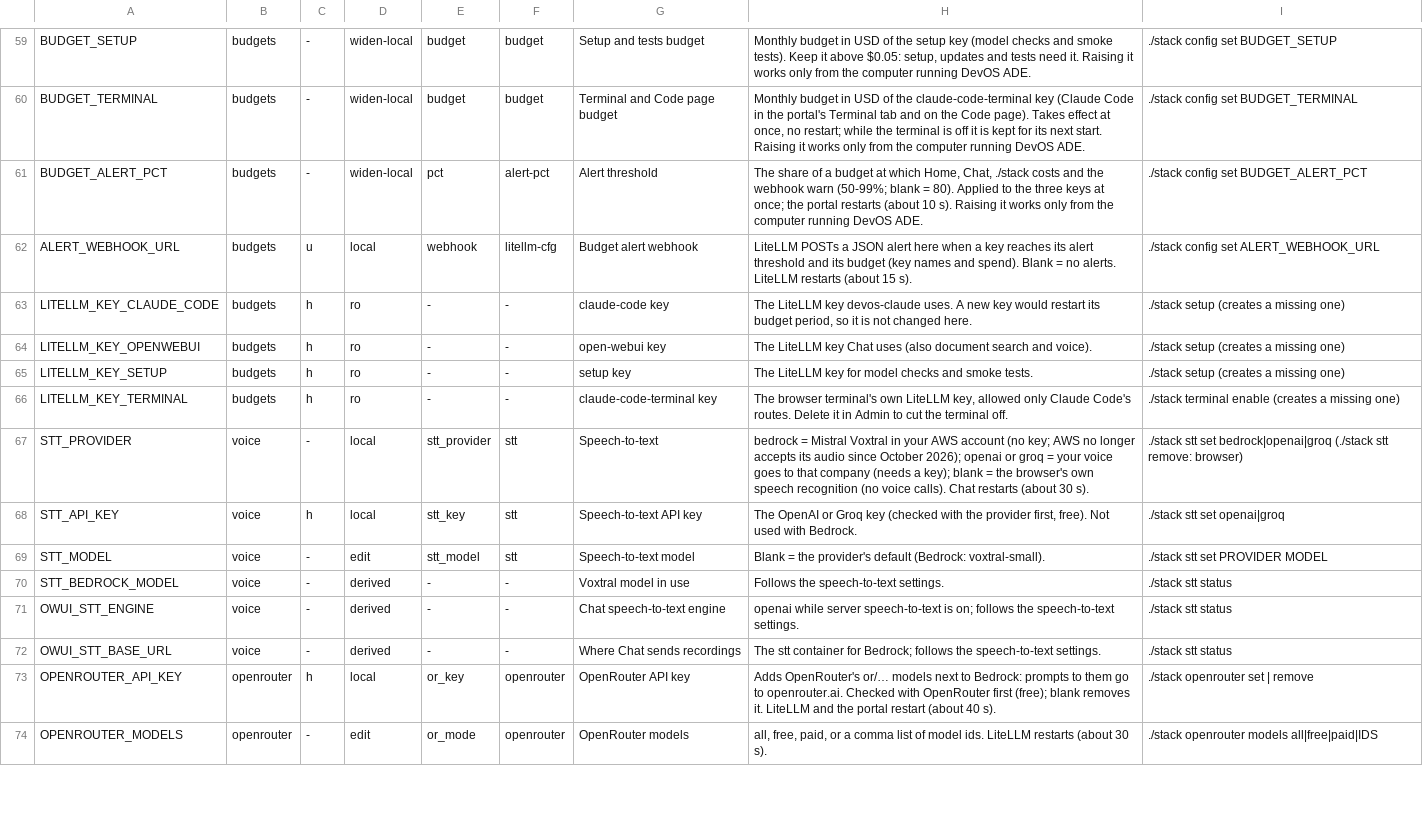
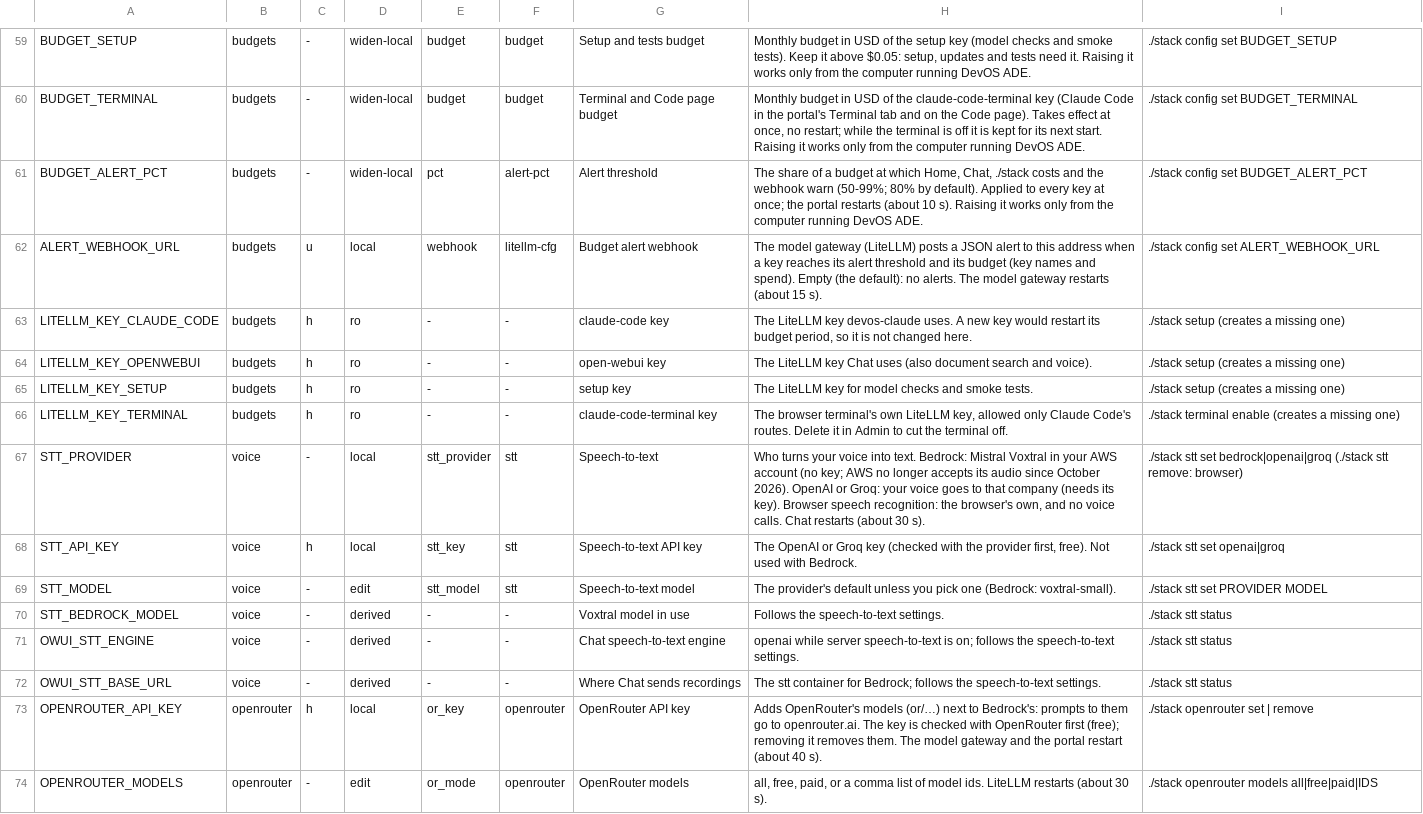
Before and after one commit to JongoDB-Labs/devos-ade, a TSV file: catalog/settings.tsv, drawn as a sheet; only a part is shown, gaps mark what is left out; the diff covers the shown part only.

```diff
--- a/catalog/settings.tsv
+++ b/catalog/settings.tsv
@@ -60,4 +60,4 @@ BUDGET_SETUP	budgets	-	widen-local	budget	budget	Setup and tests budget	Monthly
 BUDGET_TERMINAL	budgets	-	widen-local	budget	budget	Terminal and Code page budget	Monthly budget in USD of the claude-code-terminal key (Claude Code in the portal's Terminal tab and on the Code page). Takes effect at once, no restart; while the terminal is off it is kept for its next start. Raising it works only from the computer running DevOS ADE.	./stack config set BUDGET_TERMINAL
-BUDGET_ALERT_PCT	budgets	-	widen-local	pct	alert-pct	Alert threshold	The share of a budget at which Home, Chat, ./stack costs and the webhook warn (50-99%; blank = 80). Applied to the three keys at once; the portal restarts (about 10 s). Raising it works only from the computer running DevOS ADE.	./stack config set BUDGET_ALERT_PCT
-ALERT_WEBHOOK_URL	budgets	u	local	webhook	litellm-cfg	Budget alert webhook	LiteLLM POSTs a JSON alert here when a key reaches its alert threshold and its budget (key names and spend). Blank = no alerts. LiteLLM restarts (about 15 s).	./stack config set ALERT_WEBHOOK_URL
+BUDGET_ALERT_PCT	budgets	-	widen-local	pct	alert-pct	Alert threshold	The share of a budget at which Home, Chat, ./stack costs and the webhook warn (50-99%; 80% by default). Applied to every key at once; the portal restarts (about 10 s). Raising it works only from the computer running DevOS ADE.	./stack config set BUDGET_ALERT_PCT
+ALERT_WEBHOOK_URL	budgets	u	local	webhook	litellm-cfg	Budget alert webhook	The model gateway (LiteLLM) posts a JSON alert to this address when a key reaches its alert threshold and its budget (key names and spend). Empty (the default): no alerts. The model gateway restarts (about 15 s).	./stack config set ALERT_WEBHOOK_URL
 LITELLM_KEY_CLAUDE_CODE	budgets	h	ro	-	-	claude-code key	The LiteLLM key devos-claude uses. A new key would restart its budget period, so it is not changed here.	./stack setup (creates a missing one)
@@ -66,5 +66,5 @@ LITELLM_KEY_SETUP	budgets	h	ro	-	-	setup key	The LiteLLM key for model checks an
 LITELLM_KEY_TERMINAL	budgets	h	ro	-	-	claude-code-terminal key	The browser terminal's own LiteLLM key, allowed only Claude Code's routes. Delete it in Admin to cut the terminal off.	./stack terminal enable (creates a missing one)
-STT_PROVIDER	voice	-	local	stt_provider	stt	Speech-to-text	bedrock = Mistral Voxtral in your AWS account (no key; AWS no longer accepts its audio since October 2026); openai or groq = your voice goes to that company (needs a key); blank = the browser's own speech recognition (no voice calls). Chat restarts (about 30 s).	./stack stt set bedrock|openai|groq   (./stack stt remove: browser)
+STT_PROVIDER	voice	-	local	stt_provider	stt	Speech-to-text	Who turns your voice into text. Bedrock: Mistral Voxtral in your AWS account (no key; AWS no longer accepts its audio since October 2026). OpenAI or Groq: your voice goes to that company (needs its key). Browser speech recognition: the browser's own, and no voice calls. Chat restarts (about 30 s).	./stack stt set bedrock|openai|groq   (./stack stt remove: browser)
 STT_API_KEY	voice	h	local	stt_key	stt	Speech-to-text API key	The OpenAI or Groq key (checked with the provider first, free). Not used with Bedrock.	./stack stt set openai|groq
-STT_MODEL	voice	-	edit	stt_model	stt	Speech-to-text model	Blank = the provider's default (Bedrock: voxtral-small).	./stack stt set PROVIDER MODEL
+STT_MODEL	voice	-	edit	stt_model	stt	Speech-to-text model	The provider's default unless you pick one (Bedrock: voxtral-small).	./stack stt set PROVIDER MODEL
 STT_BEDROCK_MODEL	voice	-	derived	-	-	Voxtral model in use	Follows the speech-to-text settings.	./stack stt status
@@ -72,3 +72,3 @@ OWUI_STT_ENGINE	voice	-	derived	-	-	Chat speech-to-text engine	openai while serv
 OWUI_STT_BASE_URL	voice	-	derived	-	-	Where Chat sends recordings	The stt container for Bedrock; follows the speech-to-text settings.	./stack stt status
-OPENROUTER_API_KEY	openrouter	h	local	or_key	openrouter	OpenRouter API key	Adds OpenRouter's or/… models next to Bedrock: prompts to them go to openrouter.ai. Checked with OpenRouter first (free); blank removes it. LiteLLM and the portal restart (about 40 s).	./stack openrouter set | remove
+OPENROUTER_API_KEY	openrouter	h	local	or_key	openrouter	OpenRouter API key	Adds OpenRouter's models (or/…) next to Bedrock's: prompts to them go to openrouter.ai. The key is checked with OpenRouter first (free); removing it removes them. The model gateway and the portal restart (about 40 s).	./stack openrouter set | remove
 OPENROUTER_MODELS	openrouter	-	edit	or_mode	openrouter	OpenRouter models	all, free, paid, or a comma list of model ids. LiteLLM restarts (about 30 s).	./stack openrouter models all|free|paid|IDS
```
Also changed, not shown: 50 edited cells elsewhere in this file, catalog/settings-layout.tsv, 44 other files.
